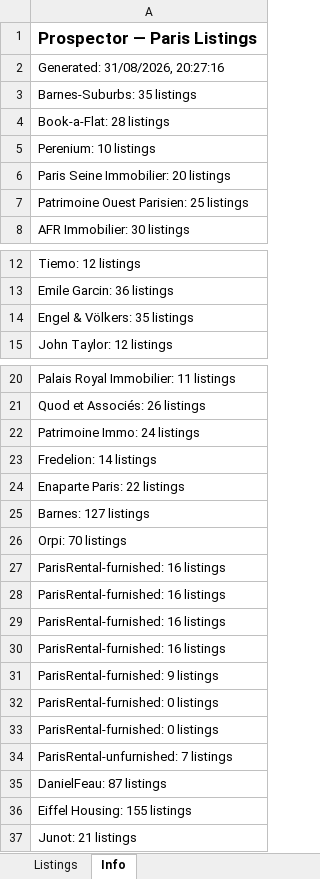
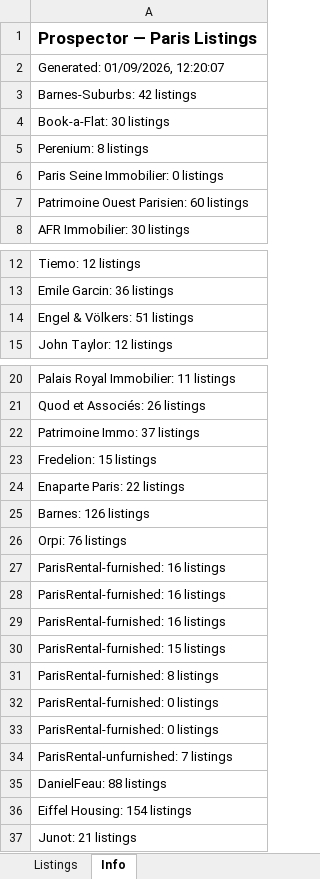
Before and after one commit to YFIP/House-Search-Agent, an Excel workbook: listings.xlsx, sheet Info, drawn as a sheet; only a part is shown, gaps mark what is left out; values as stored, in another font and other column widths than the file's, no borders; the diff names each change by its address in the sheet, - before the commit and + after, or states it on an @@ line.

```diff
--- a/listings.xlsx (sheet Info)
+++ b/listings.xlsx (sheet Info)
-A2: Generated: 31/08/2026, 20:27:16
+A2: Generated: 01/09/2026, 12:20:07
-A3: Barnes-Suburbs: 35 listings
+A3: Barnes-Suburbs: 42 listings
-A4: Book-a-Flat: 28 listings
+A4: Book-a-Flat: 30 listings
-A5: Perenium: 10 listings
+A5: Perenium: 8 listings
-A6: Paris Seine Immobilier: 20 listings
+A6: Paris Seine Immobilier: 0 listings
-A7: Patrimoine Ouest Parisien: 25 listings
+A7: Patrimoine Ouest Parisien: 60 listings
-A14: Engel & Völkers: 35 listings
+A14: Engel & Völkers: 51 listings
-A22: Patrimoine Immo: 24 listings
+A22: Patrimoine Immo: 37 listings
-A23: Fredelion: 14 listings
+A23: Fredelion: 15 listings
-A25: Barnes: 127 listings
+A25: Barnes: 126 listings
-A26: Orpi: 70 listings
+A26: Orpi: 76 listings
-A30: ParisRental-furnished: 16 listings
+A30: ParisRental-furnished: 15 listings
-A31: ParisRental-furnished: 9 listings
+A31: ParisRental-furnished: 8 listings
-A35: DanielFeau: 87 listings
+A35: DanielFeau: 88 listings
-A36: Eiffel Housing: 155 listings
+A36: Eiffel Housing: 154 listings
```
Also changed, not shown: sheet Listings, listings-sale.xlsx, 1 other file.
